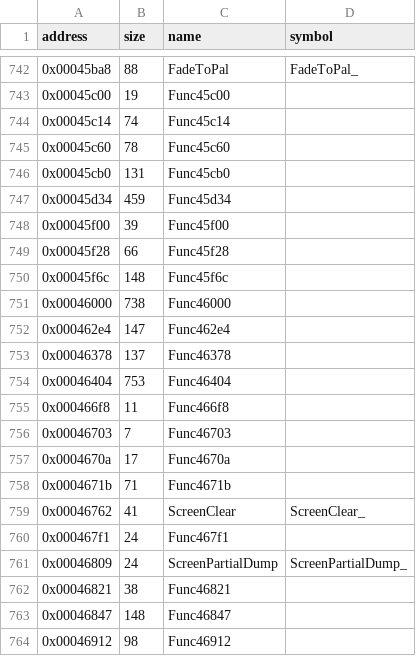
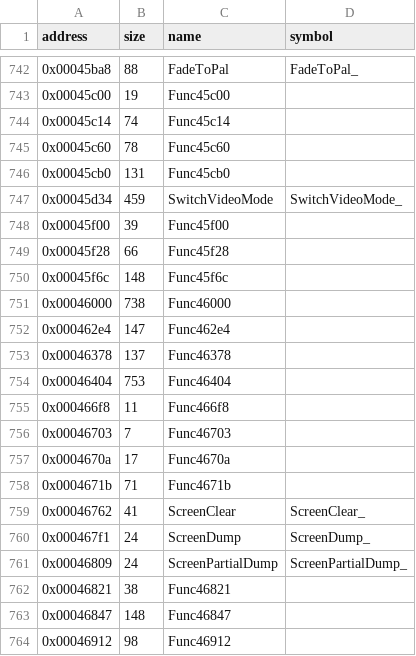
Before and after one commit to LostArtefacts/tr01, a CSV file: config/symbols.csv, drawn as a sheet; only a part is shown, gaps mark what is left out; the diff covers the shown part only.

Commit message:
Decompile IncreaseScreenSize (0x19eb0)

```diff
--- a/config/symbols.csv
+++ b/config/symbols.csv
@@ -746,3 +746,3 @@ address,size,name,symbol
 0x00045cb0,131,Func45cb0,
-0x00045d34,459,Func45d34,
+0x00045d34,459,SwitchVideoMode,SwitchVideoMode_
 0x00045f00,39,Func45f00,
@@ -759,3 +759,3 @@ address,size,name,symbol
 0x00046762,41,ScreenClear,ScreenClear_
-0x000467f1,24,Func467f1,
+0x000467f1,24,ScreenDump,ScreenDump_
 0x00046809,24,ScreenPartialDump,ScreenPartialDump_
```
Also changed, not shown: 5 added rows and 20 edited cells elsewhere in this file, 5 other files.
